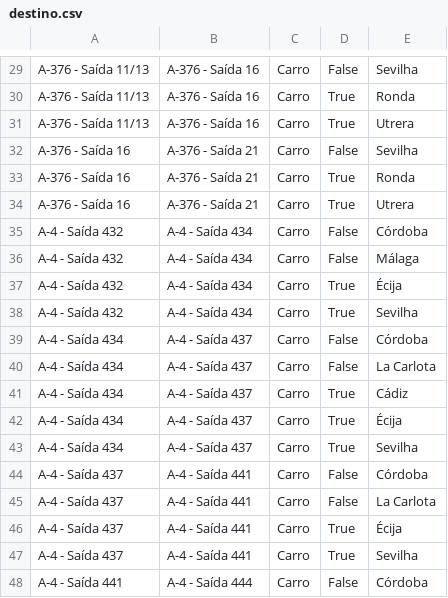
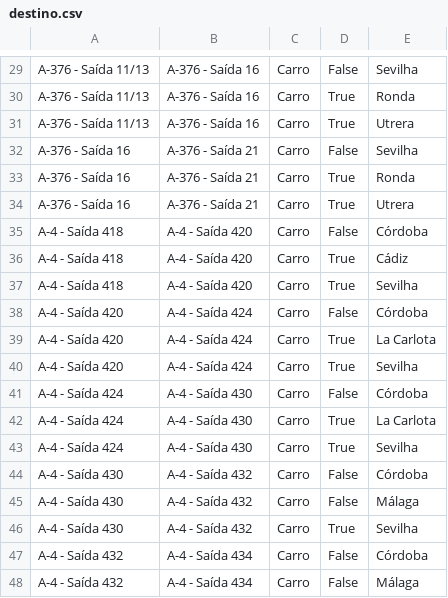
Before and after one commit to migueldgoncalves/Viajar, a CSV file: src/viajar/base_dados/destino.csv, drawn as a sheet; only a part is shown, gaps mark what is left out; the shorter side is filled out with more unchanged rows; the diff names each change by its address in the sheet, - before the commit and + after, or states it on an @@ line.

Commit message:
Novos locais em Córdoba

```diff
--- a/src/viajar/base_dados/destino.csv
+++ b/src/viajar/base_dados/destino.csv
+row 35: A-4 - Saída 418 | A-4 - Saída 420 | Carro | False | Córdoba
+row 36: A-4 - Saída 418 | A-4 - Saída 420 | Carro | True | Cádiz
+row 37: A-4 - Saída 418 | A-4 - Saída 420 | Carro | True | Sevilha
+row 38: A-4 - Saída 420 | A-4 - Saída 424 | Carro | False | Córdoba
+row 39: A-4 - Saída 420 | A-4 - Saída 424 | Carro | True | La Carlota
+row 40: A-4 - Saída 420 | A-4 - Saída 424 | Carro | True | Sevilha
+row 41: A-4 - Saída 424 | A-4 - Saída 430 | Carro | False | Córdoba
+row 42: A-4 - Saída 424 | A-4 - Saída 430 | Carro | True | La Carlota
+row 43: A-4 - Saída 424 | A-4 - Saída 430 | Carro | True | Sevilha
+row 44: A-4 - Saída 430 | A-4 - Saída 432 | Carro | False | Córdoba
+row 45: A-4 - Saída 430 | A-4 - Saída 432 | Carro | False | Málaga
+row 46: A-4 - Saída 430 | A-4 - Saída 432 | Carro | True | Sevilha
```
Also changed, not shown: src/viajar/base_dados/comarca.csv, src/viajar/base_dados/ligacao.csv, 3 other files.
